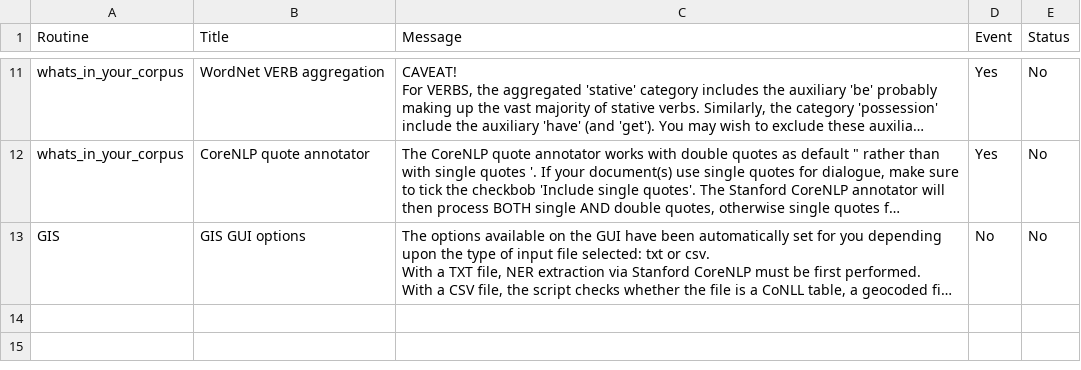
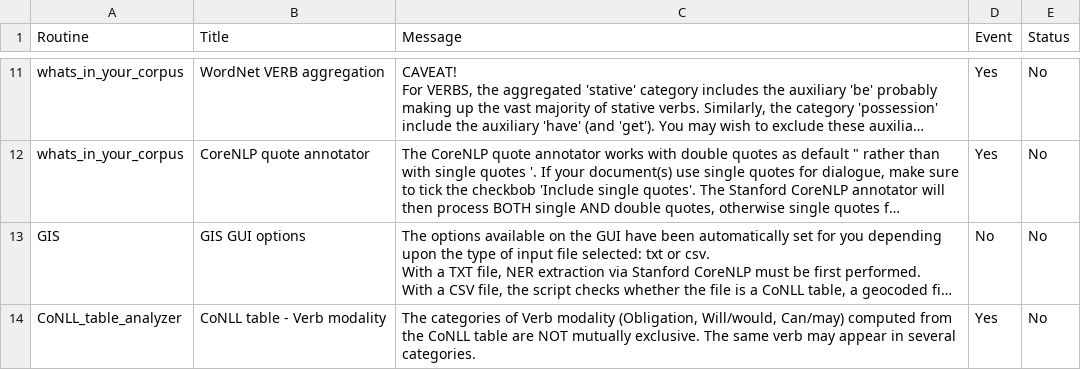
Before and after one commit to NLP-Suite/NLP-Suite, a CSV file: reminders/reminders.csv, drawn as a sheet; only a part is shown, gaps mark what is left out; long unchanged cells end in …; the diff names each change by its address in the sheet, - before the commit and + after, or states it on an @@ line.

```diff
--- a/reminders/reminders.csv
+++ b/reminders/reminders.csv
+row 14: CoNLL_table_analyzer | CoNLL table - Verb modality | The categories of Verb modality (Obligation, Will/would, Can/may) computed from the CoNLL table are NOT mutually exclusive. The same verb may appear in several categories. | Yes | No
```
Also changed, not shown: 2 other files.
